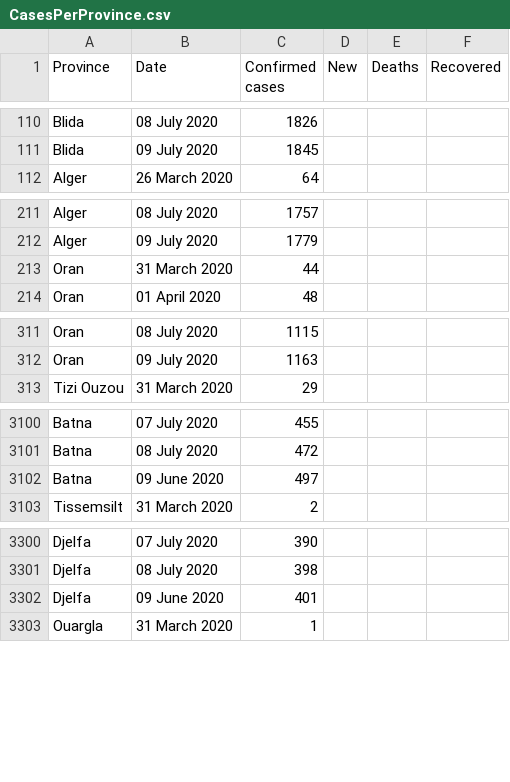
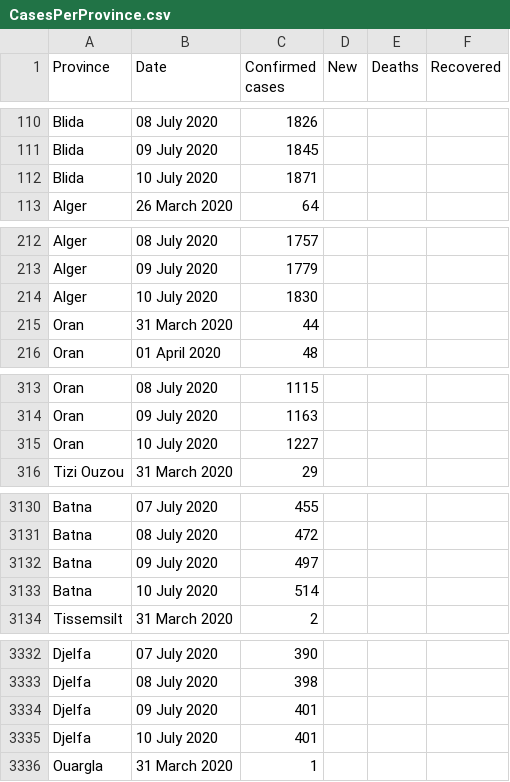
Before and after one commit to imadedd/COVID19Algeria, a CSV file: data/CasesPerProvince.csv, drawn as a sheet; only a part is shown, gaps mark what is left out; the diff covers the shown part only.

Commit message:
"CasesDailyUpdates" CSV file update until 11 July at 13.08 pm "CasesPErProvince" CSV file update until 11 July at 13.08 pm

```diff
--- a/data/CasesPerProvince.csv
+++ b/data/CasesPerProvince.csv
@@ -111,2 +111,3 @@ Blida,08 July 2020,1826,,,
 Blida,09 July 2020,1845,,,
+Blida,10 July 2020,1871,,,
 Alger,26 March 2020,64,,,
@@ -212,2 +213,3 @@ Alger,08 July 2020,1757,,,
 Alger,09 July 2020,1779,,,
+Alger,10 July 2020,1830,,,
 Oran,31 March 2020,44,,,
@@ -312,2 +314,3 @@ Oran,08 July 2020,1115,,,
 Oran,09 July 2020,1163,,,
+Oran,10 July 2020,1227,,,
 Tizi Ouzou,31 March 2020,29,,,
@@ -3101,3 +3131,4 @@ Batna,07 July 2020,455,,,
 Batna,08 July 2020,472,,,
-Batna,09 June 2020,497,,,
+Batna,09 July 2020,497,,,
+Batna,10 July 2020,514,,,
 Tissemsilt,31 March 2020,2,,,
@@ -3301,3 +3333,4 @@ Djelfa,07 July 2020,390,,,
 Djelfa,08 July 2020,398,,,
-Djelfa,09 June 2020,401,,,
+Djelfa,09 July 2020,401,,,
+Djelfa,10 July 2020,401,,,
 Ouargla,31 March 2020,1,,,
```
Also changed, not shown: 43 added rows and 8 edited cells elsewhere in this file, 1 other file.
